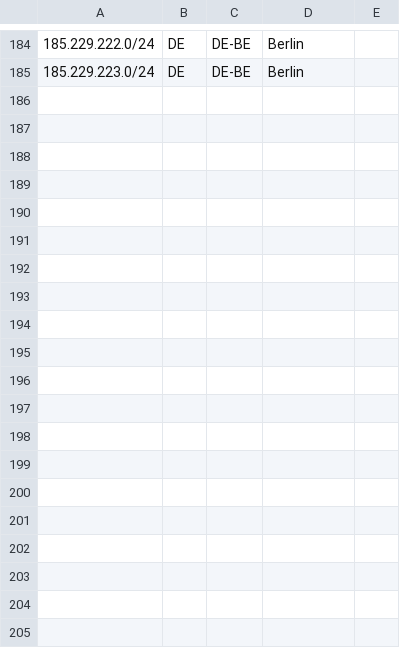
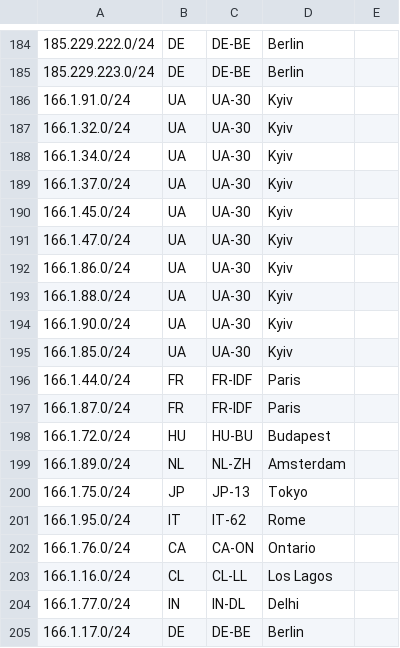
Before and after one commit to zuuab/geofeed, a CSV file: geofeed.csv, drawn as a sheet; only a part is shown, gaps mark what is left out; the diff covers the shown part only.

Commit message:
updated geofeed

```diff
--- a/geofeed.csv
+++ b/geofeed.csv
@@ -185 +185,21 @@
 185.229.223.0/24,DE,DE-BE,Berlin,
+166.1.91.0/24,UA,UA-30,Kyiv,
+166.1.32.0/24,UA,UA-30,Kyiv,
+166.1.34.0/24,UA,UA-30,Kyiv,
+166.1.37.0/24,UA,UA-30,Kyiv,
+166.1.45.0/24,UA,UA-30,Kyiv,
+166.1.47.0/24,UA,UA-30,Kyiv,
+166.1.86.0/24,UA,UA-30,Kyiv,
+166.1.88.0/24,UA,UA-30,Kyiv,
+166.1.90.0/24,UA,UA-30,Kyiv,
+166.1.85.0/24,UA,UA-30,Kyiv,
+166.1.44.0/24,FR,FR-IDF,Paris,
+166.1.87.0/24,FR,FR-IDF,Paris,
+166.1.72.0/24,HU,HU-BU,Budapest,
+166.1.89.0/24,NL,NL-ZH,Amsterdam,
+166.1.75.0/24,JP,JP-13,Tokyo,
+166.1.95.0/24,IT,IT-62,Rome,
+166.1.76.0/24,CA,CA-ON,Ontario,
+166.1.16.0/24,CL,CL-LL,Los Lagos,
+166.1.77.0/24,IN,IN-DL,Delhi,
+166.1.17.0/24,DE,DE-BE,Berlin,
```
Also changed, not shown: 9 added rows elsewhere in this file, 1 other file.
